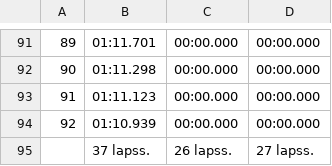
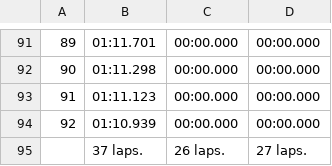
Before and after one commit to bnulens/laptimes_js, a CSV file: 100_mijl_aug_2018.csv, drawn as a sheet; only a part is shown, gaps mark what is left out.

Commit message:
Last line (total Laps) omitted

```diff
--- a/100_mijl_aug_2018.csv
+++ b/100_mijl_aug_2018.csv
@@ -94,2 +94,2 @@
 92;01:10.939;00:00.000;00:00.000
-;37 lapss.;26 lapss.;27 lapss.
+;37 laps.;26 laps.;27 laps.
```
